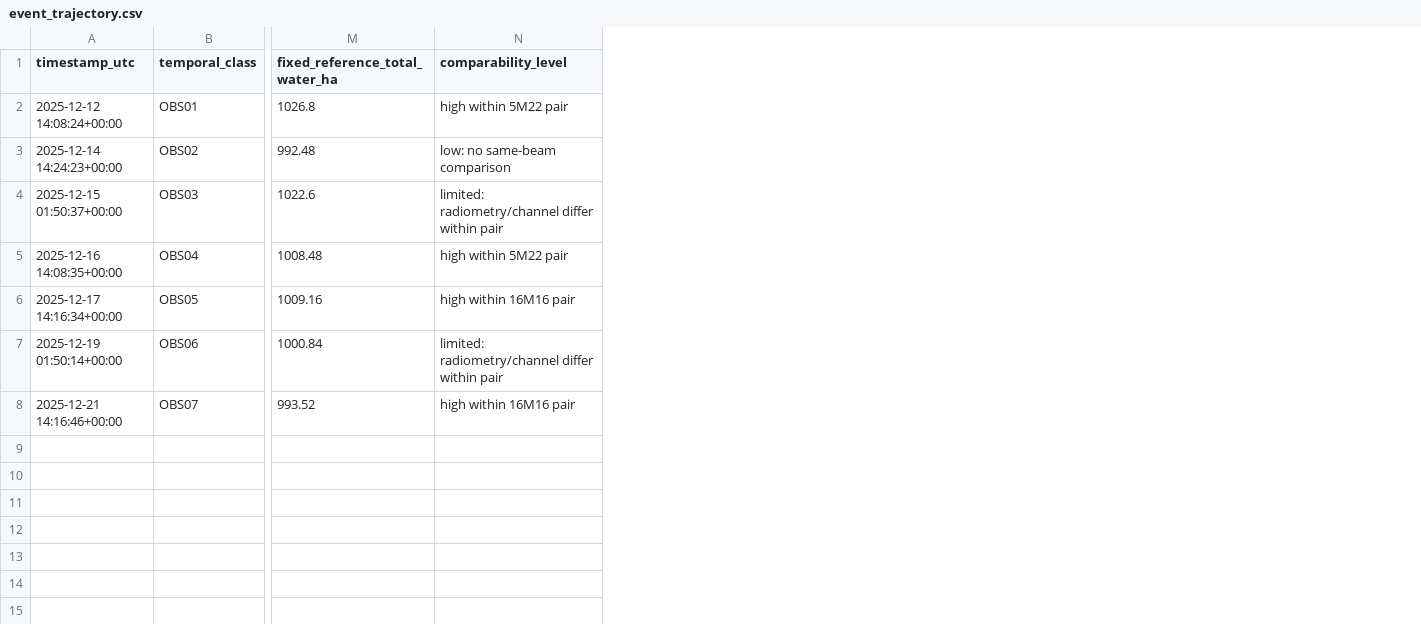
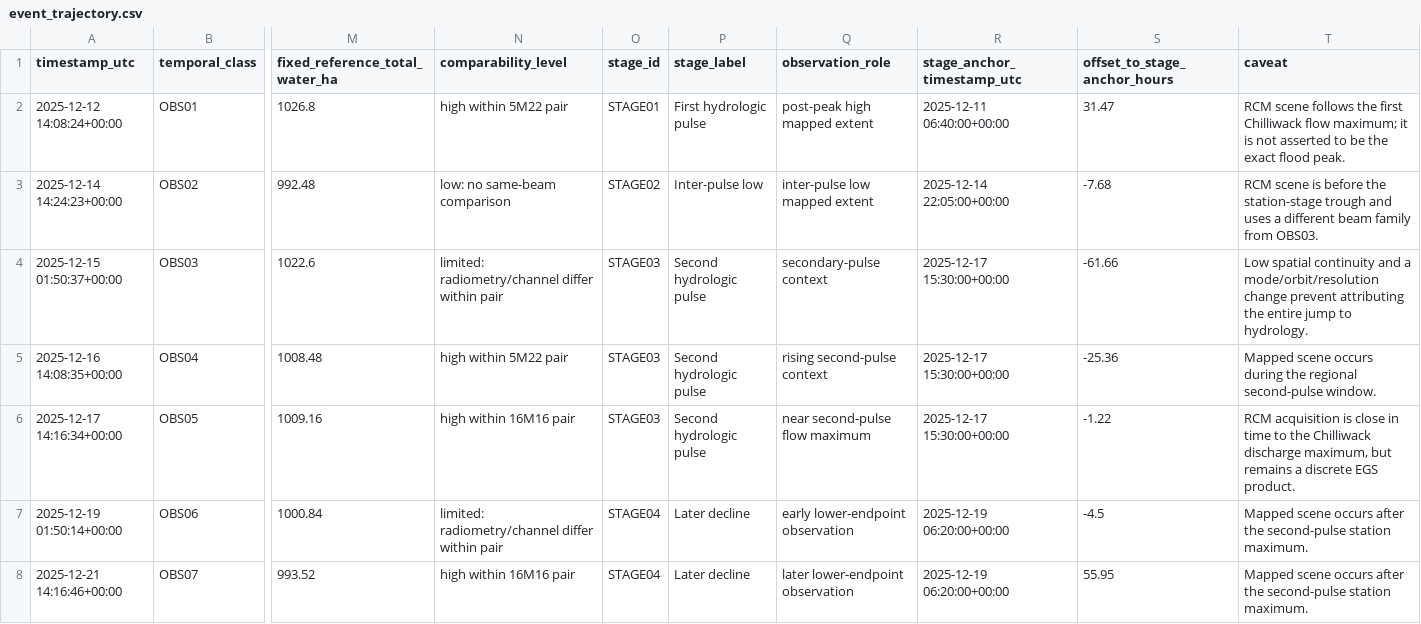
Before and after one commit to JunqiDu/earth-in-motion-web, a CSV file: data/processed/phase5/event_trajectory.csv, drawn as a sheet; only a part is shown, gaps mark what is left out; the diff names each change by its address in the sheet, - before the commit and + after, or states it on an @@ line.

Commit message:
refine flood analysis workflow and dashboard

```diff
--- a/data/processed/phase5/event_trajectory.csv
+++ b/data/processed/phase5/event_trajectory.csv
+column O (stage_id), rows 2-8: STAGE01 | STAGE02 | STAGE03 | STAGE03 | STAGE03 | STAGE04 | STAGE04
+column P (stage_label), rows 2-8: First hydrologic pulse | Inter-pulse low | Second hydrologic pulse | Second hydrologic pulse | Second hydrologic pulse | Later decline | Later decline
+column Q (observation_role), rows 2-8: post-peak high mapped extent | inter-pulse low mapped extent | secondary-pulse context | rising second-pulse context | near second-pulse flow maximum | early lower-endpoint observation | later lower-endpoint observation
+column R (stage_anchor_timestamp_utc), rows 2-8: 2025-12-11 06:40:00+00:00 | 2025-12-14 22:05:00+00:00 | 2025-12-17 15:30:00+00:00 | 2025-12-17 15:30:00+00:00 | 2025-12-17 15:30:00+00:00 | 2025-12-19 06:20:00+00:00 | 2025-12-19 06:20:00+00:00
+column S (offset_to_stage_anchor_hours), rows 2-8: 31.47 | -7.68 | -61.66 | -25.36 | -1.22 | -4.5 | 55.95
+column T (caveat), rows 2-8: RCM scene follows the first Chilliwack flow maximum; it is not asserted to be the exact flood peak. | RCM scene is before the station-stage trough and uses a different beam family from OBS03. | Low spatial continuity and a mode/orbit/resolution change prevent attributing the entire jump to hydrology. | Mapped scene occurs during the regional second-pulse window. | RCM acquisition is close in time to the Chilliwack discharge maximum, but remains a discrete EGS product. | Mapped scene occurs after the second-pulse station maximum. | Mapped scene occurs after the second-pulse station maximum.
```
Also changed, not shown: data/processed/phase5/evidence_chain.csv, data/processed/phase5/limitations.csv, 20 other files.
